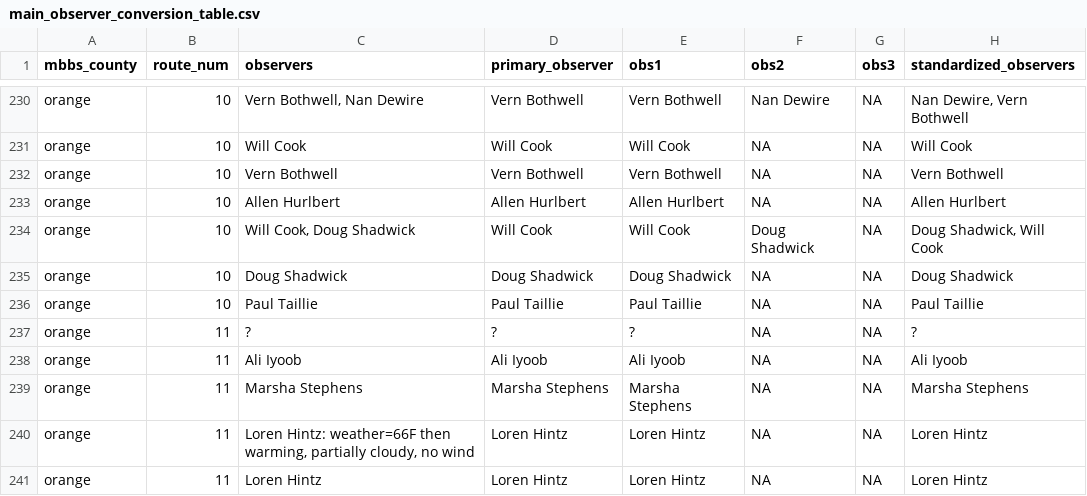
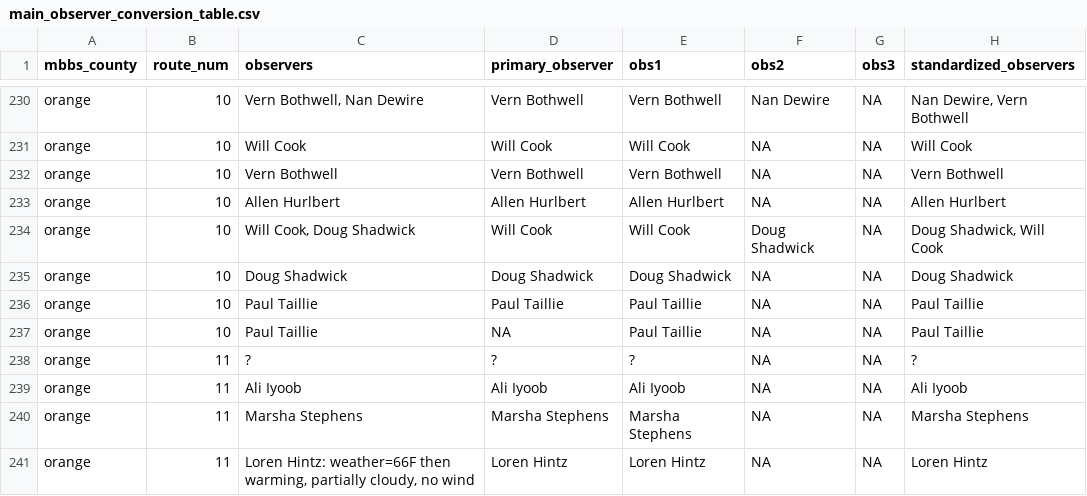
Before and after one commit to nc-minibbs/mbbs, a CSV file: inst/extdata/main_observer_conversion_table.csv, drawn as a sheet; only a part is shown, gaps mark what is left out; the shorter side is filled out with more unchanged rows; the diff names each change by its address in the sheet, - before the commit and + after, or states it on an @@ line.

```diff
--- a/inst/extdata/main_observer_conversion_table.csv
+++ b/inst/extdata/main_observer_conversion_table.csv
+row 237: orange | 10 | Paul Taillie | NA | Paul Taillie | NA | NA | Paul Taillie
```
Also changed, not shown: inst/extdata/mini_observer_conversion_table.csv, inst/extdata/survey_list.csv, 21 other files.
